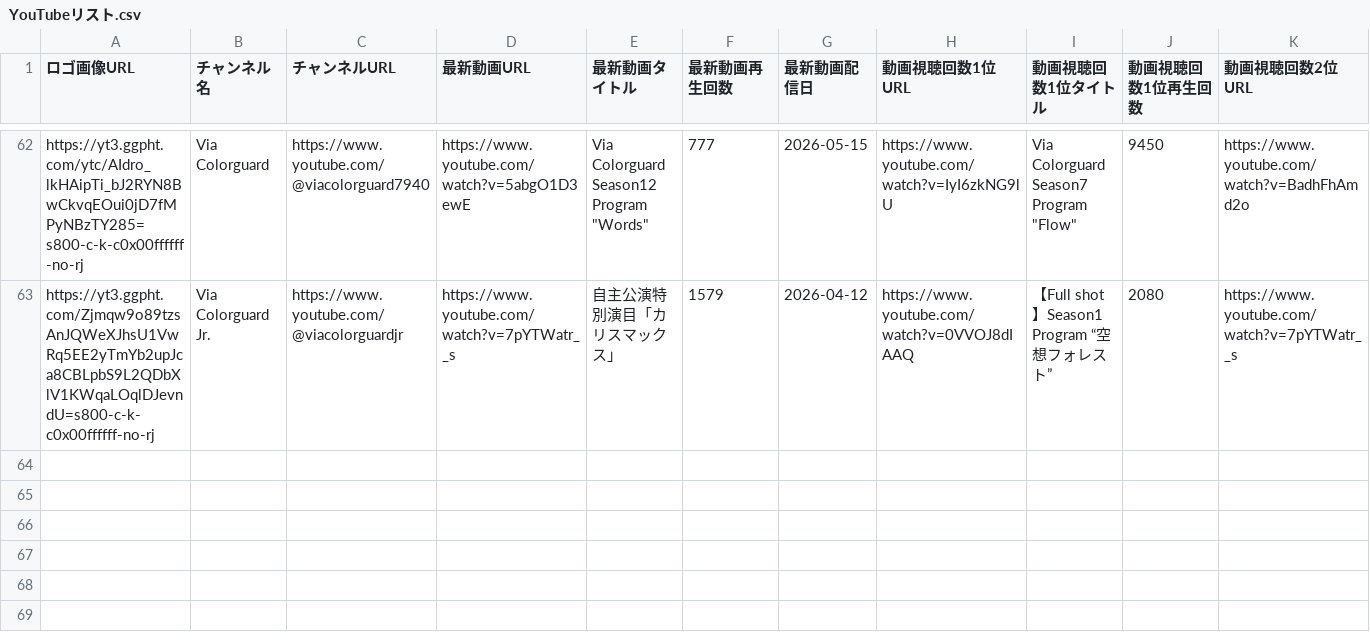
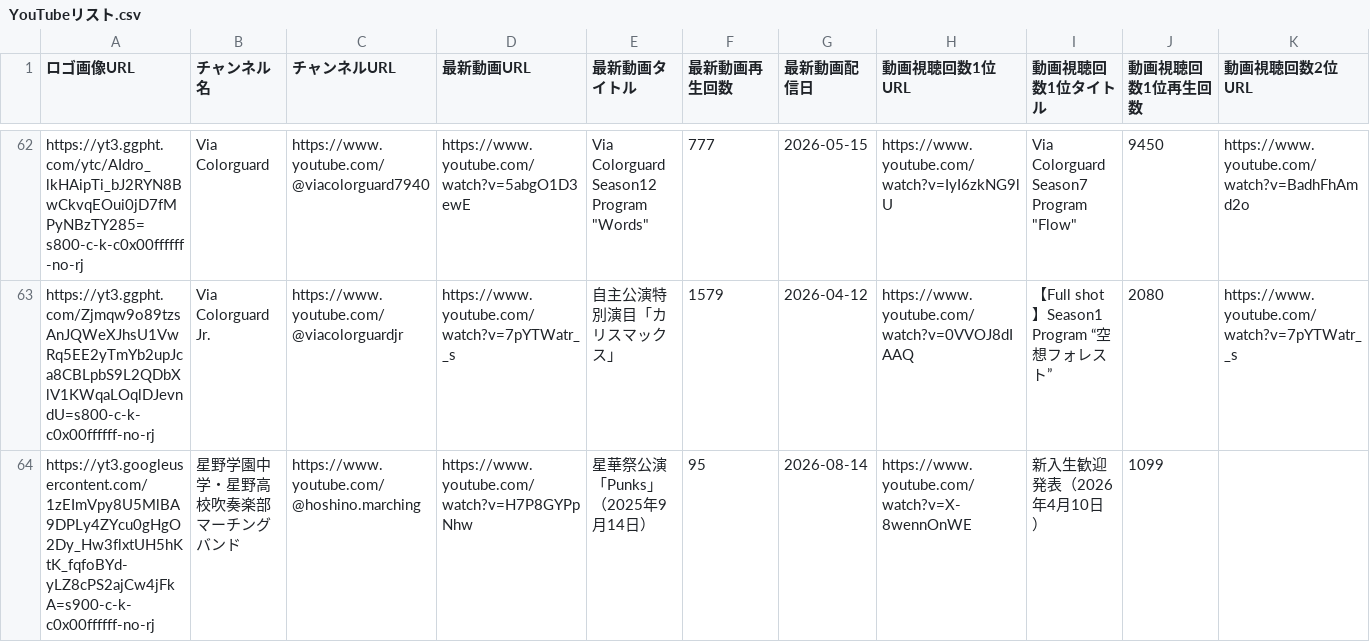
Before and after one commit to YuOKOVHI/marchinz, a CSV file: youtube-list/YouTubeリスト.csv, drawn as a sheet; only a part is shown, gaps mark what is left out; rows hold the shown columns only; the diff names each change by its address in the sheet, - before the commit and + after, or states it on an @@ line.

```diff
--- a/youtube-list/YouTubeリスト.csv
+++ b/youtube-list/YouTubeリスト.csv
+row 64: https://yt3.googleusercontent.com/1zEImVpy8U5MlBA9DPLy4ZYcu0gHgO2Dy_Hw3flxtUH5hKtK_fqfoBYd-yLZ8cPS2ajCw4jFkA=s900-c-k-c0x00ffffff-no-rj | 星野学園中学・星野高校吹奏楽部マーチングバンド | https://www.youtube.com/@hoshino.marching | https://www.youtube.com/watch?v=H7P8GYPpNhw | 星華祭公演「Punks」（2025年9月14日） | 95 | 2026-08-14 | https://www.youtube.com/watch?v=X-8wennOnWE | 新入生歓迎発表（2026年4月10日） | 1099
```
Also changed, not shown: 5 other files.
